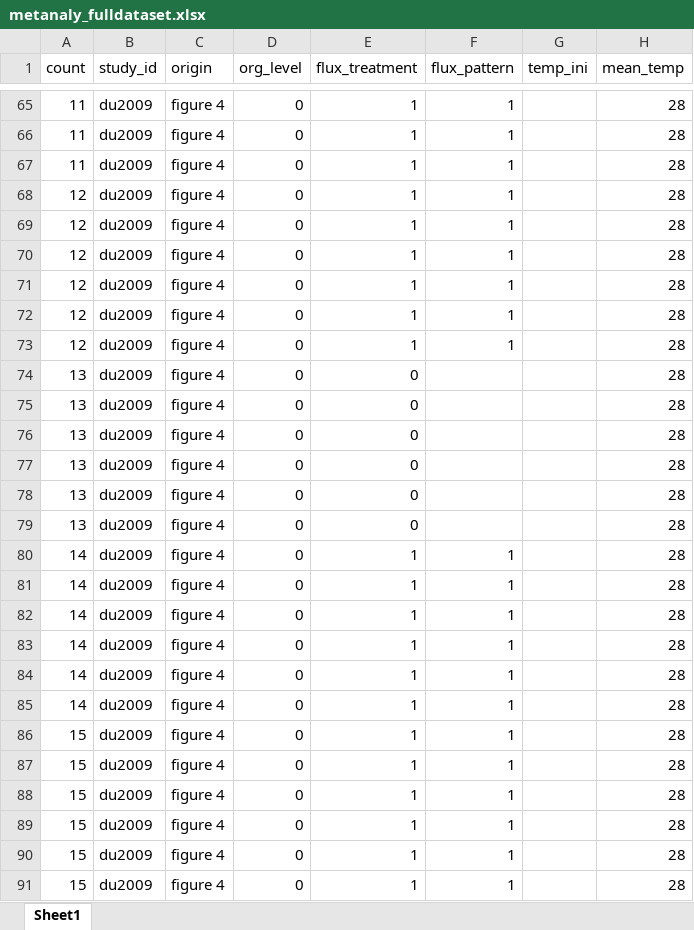
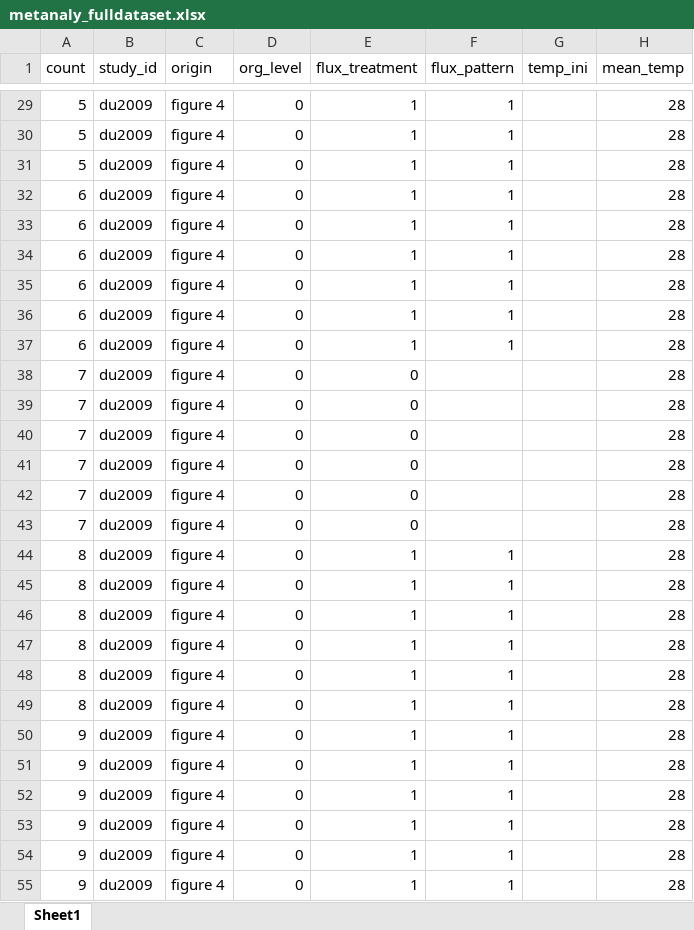
Before and after one commit to mslein/thesis, an Excel workbook: data extraction /extraction /data/metanaly_fulldataset.xlsx, sheet Sheet1, drawn as a sheet; only a part is shown, gaps mark what is left out; values as stored, in another font and other column widths than the file's, no borders; addresses are those after the commit; the diff covers the shown part only; the diff names each change by its address in the sheet, - before the commit and + after, or states it on an @@ line.

```diff
--- a/data extraction /extraction /data/metanaly_fulldataset.xlsx (sheet Sheet1)
+++ b/data extraction /extraction /data/metanaly_fulldataset.xlsx (sheet Sheet1)
-A29:A31 (count): 11
+A29:A31 (count): 5
-A32:A37 (count): 12
+A32:A37 (count): 6
-A38:A43 (count): 13
+A38:A43 (count): 7
-A44:A49 (count): 14
+A44:A49 (count): 8
-A50:A55 (count): 15
+A50:A55 (count): 9
```
Also changed, not shown: 36 removed rows and 27 edited cells elsewhere in this sheet, data extraction /lit search metadata /wos176_final.xlsx.
